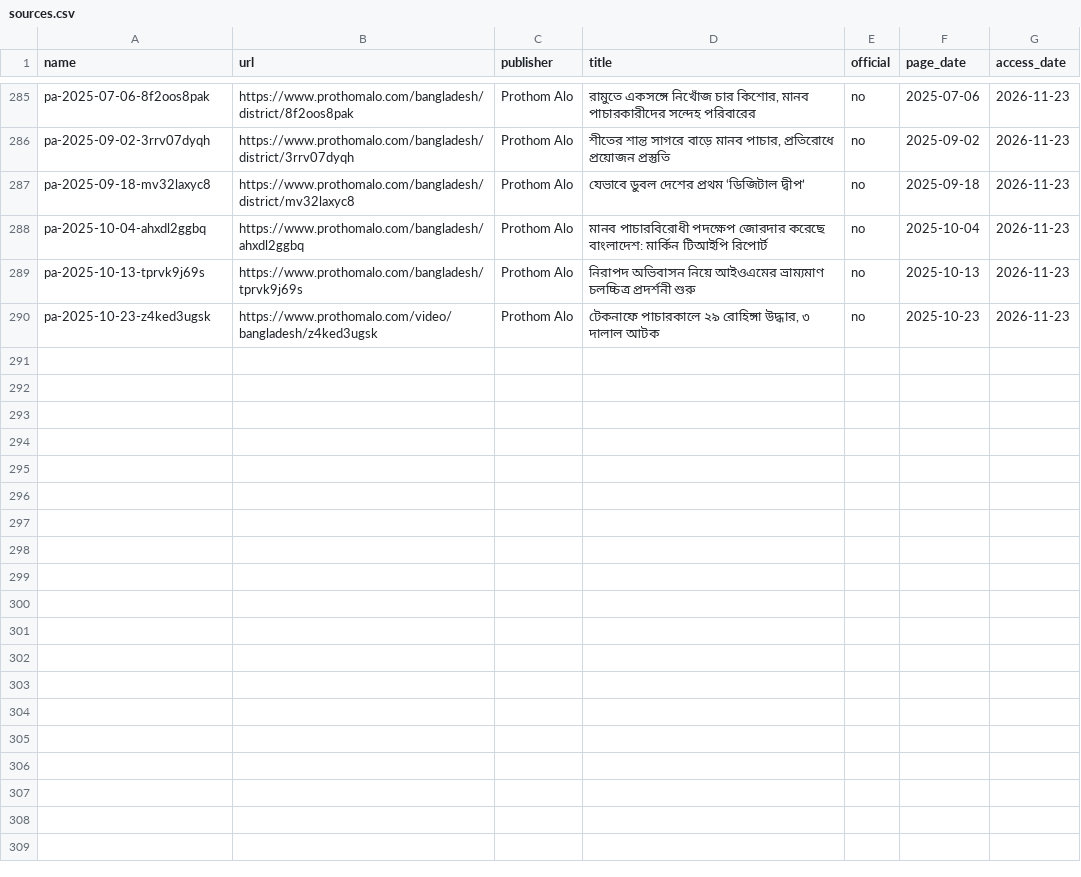
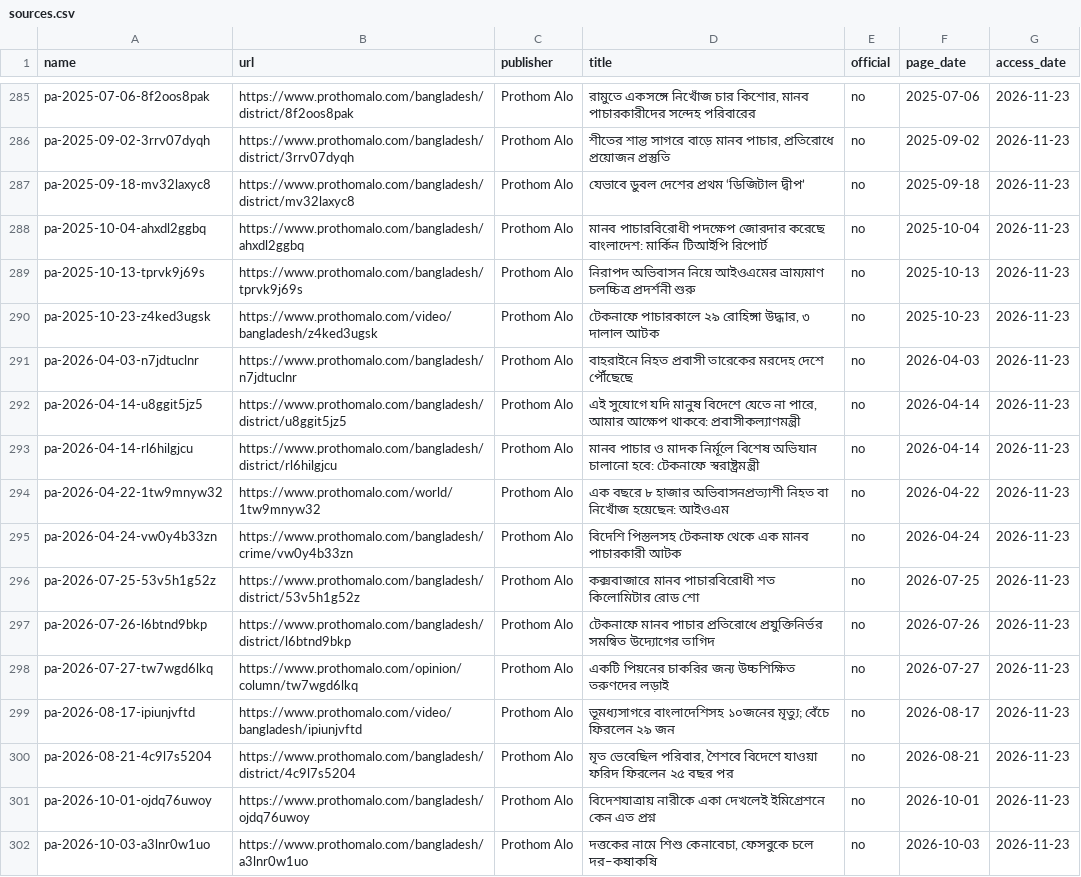
Before and after one commit to FiazAbrar/bsaisl-migration-knowledge-base, a CSV file: global/illegal-routes/sources.csv, drawn as a sheet; only a part is shown, gaps mark what is left out.

```diff
--- a/global/illegal-routes/sources.csv
+++ b/global/illegal-routes/sources.csv
@@ -290 +290,13 @@ pa-2025-10-13-tprvk9j69s,https://www.prothomalo.com/bangladesh/tprvk9j69s,Protho
 pa-2025-10-23-z4ked3ugsk,https://www.prothomalo.com/video/bangladesh/z4ked3ugsk,Prothom Alo,"টেকনাফে পাচারকালে ২৯ রোহিঙ্গা উদ্ধার, ৩ দালাল আটক",no,2025-10-23,2026-11-23
+pa-2026-04-03-n7jdtuclnr,https://www.prothomalo.com/bangladesh/n7jdtuclnr,Prothom Alo,বাহরাইনে নিহত প্রবাসী তারেকের মরদেহ দেশে পৌঁছেছে,no,2026-04-03,2026-11-23
+pa-2026-04-14-u8ggit5jz5,https://www.prothomalo.com/bangladesh/district/u8ggit5jz5,Prothom Alo,"এই সুযোগে যদি মানুষ বিদেশে যেতে না পারে, আমার আক্ষেপ থাকবে: প্রবাসীকল্যাণমন্ত্রী",no,2026-04-14,2026-11-23
+pa-2026-04-14-rl6hilgjcu,https://www.prothomalo.com/bangladesh/district/rl6hilgjcu,Prothom Alo,মানব পাচার ও মাদক নির্মূলে বিশেষ অভিযান চালানো হবে: টেকনাফে স্বরাষ্ট্রমন্ত্রী,no,2026-04-14,2026-11-23
+pa-2026-04-22-1tw9mnyw32,https://www.prothomalo.com/world/1tw9mnyw32,Prothom Alo,এক বছরে ৮ হাজার অভিবাসনপ্রত্যাশী নিহত বা নিখোঁজ হয়েছেন: আইওএম,no,2026-04-22,2026-11-23
+pa-2026-04-24-vw0y4b33zn,https://www.prothomalo.com/bangladesh/crime/vw0y4b33zn,Prothom Alo,বিদেশি পিস্তলসহ টেকনাফ থেকে এক মানব পাচারকারী আটক,no,2026-04-24,2026-11-23
+pa-2026-07-25-53v5h1g52z,https://www.prothomalo.com/bangladesh/district/53v5h1g52z,Prothom Alo,কক্সবাজারে মানব পাচারবিরোধী শত কিলোমিটার রোড শো,no,2026-07-25,2026-11-23
+pa-2026-07-26-l6btnd9bkp,https://www.prothomalo.com/bangladesh/district/l6btnd9bkp,Prothom Alo,টেকনাফে মানব পাচার প্রতিরোধে প্রযুক্তিনির্ভর সমন্বিত উদ্যোগের তাগিদ,no,2026-07-26,2026-11-23
+pa-2026-07-27-tw7wgd6lkq,https://www.prothomalo.com/opinion/column/tw7wgd6lkq,Prothom Alo,একটি পিয়নের চাকরির জন্য উচ্চশিক্ষিত তরুণদের লড়াই,no,2026-07-27,2026-11-23
+pa-2026-08-17-ipiunjvftd,https://www.prothomalo.com/video/bangladesh/ipiunjvftd,Prothom Alo,ভূমধ্যসাগরে  বাংলাদেশিসহ ১০জনের মৃত্যু; বেঁচে ফিরলেন ২৯ জন,no,2026-08-17,2026-11-23
+pa-2026-08-21-4c9l7s5204,https://www.prothomalo.com/bangladesh/district/4c9l7s5204,Prothom Alo,"মৃত ভেবেছিল পরিবার, শৈশবে বিদেশে যাওয়া ফরিদ ফিরলেন ২৫ বছর পর",no,2026-08-21,2026-11-23
+pa-2026-10-01-ojdq76uwoy,https://www.prothomalo.com/bangladesh/ojdq76uwoy,Prothom Alo,বিদেশযাত্রায় নারীকে একা দেখলেই ইমিগ্রেশনে কেন এত প্রশ্ন,no,2026-10-01,2026-11-23
+pa-2026-10-03-a3lnr0w1uo,https://www.prothomalo.com/bangladesh/a3lnr0w1uo,Prothom Alo,"দত্তকের নামে শিশু কেনাবেচা, ফেসবুকে চলে দর–কষাকষি",no,2026-10-03,2026-11-23
```
Also changed, not shown: global/illegal-routes/sources/_fetchlog.csv, 16 other files.
